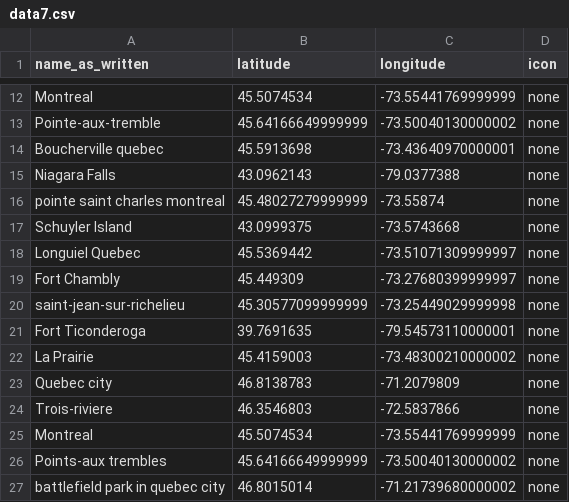
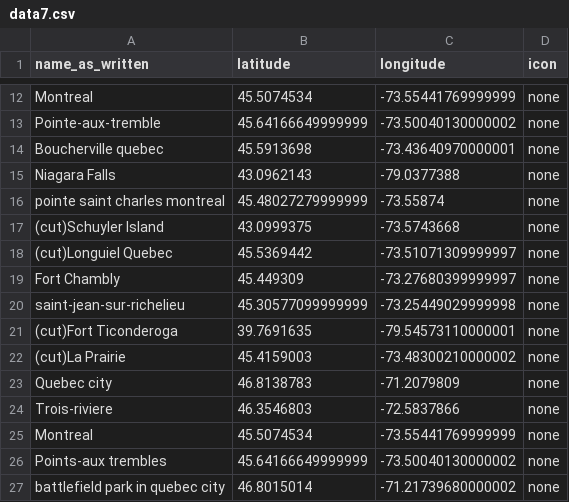
Before and after one commit to fiendish/history_map, a CSV file: data7.csv, drawn as a sheet; only a part is shown, gaps mark what is left out.

```diff
--- a/data7.csv
+++ b/data7.csv
@@ -16,8 +16,8 @@ Niagara Falls;43.0962143;-79.0377388;none
 pointe saint charles montreal;45.48027279999999;-73.55874;none
-Schuyler Island;43.0999375;-73.5743668;none
-Longuiel Quebec;45.5369442;-73.51071309999997;none
+(cut)Schuyler Island;43.0999375;-73.5743668;none
+(cut)Longuiel Quebec;45.5369442;-73.51071309999997;none
 Fort Chambly;45.449309;-73.27680399999997;none
 saint-jean-sur-richelieu;45.30577099999999;-73.25449029999998;none
-Fort Ticonderoga;39.7691635;-79.54573110000001;none
-La Prairie;45.4159003;-73.48300210000002;none
+(cut)Fort Ticonderoga;39.7691635;-79.54573110000001;none
+(cut)La Prairie;45.4159003;-73.48300210000002;none
 Quebec city;46.8138783;-71.2079809;none
```
Also changed, not shown: data2.csv, data8.csv, 2 other files.
